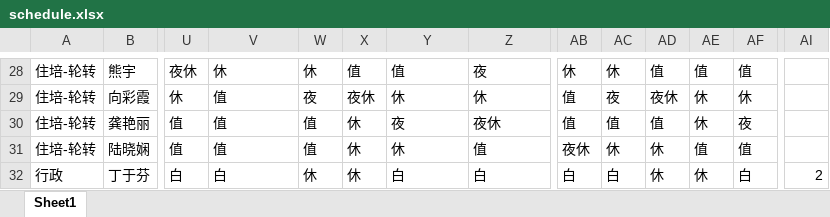
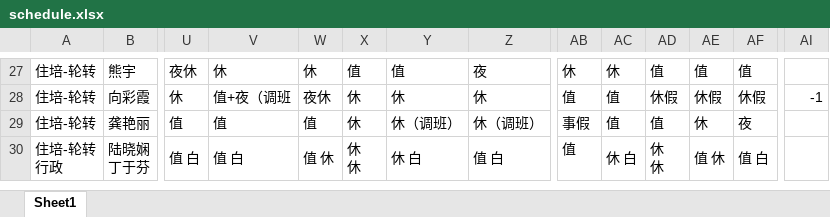
Before and after one commit to Lopdeng/my-roster-data, an Excel workbook: data/schedule.xlsx, sheet Sheet1, drawn as a sheet; only a part is shown, gaps mark what is left out; values as stored, in another font and other column widths than the file's, no cell formats; charts and pictures not drawn; removed rows and columns are numbered as before the commit, all else as after; rows hold the shown columns only; ↵ is a line break in a cell; the diff covers the shown part only; the diff names each change by its address in the sheet, - before the commit and + after, or states it on an @@ line.

```diff
--- a/data/schedule.xlsx (sheet Sheet1)
+++ b/data/schedule.xlsx (sheet Sheet1)
-V28: 值
+V28: 值+夜（调班
-W28: 夜
+W28: 夜休
-X28: 夜休
+X28: 休
-AC28: 夜
+AC28: 值
-AD28: 夜休
+AD28: 休假
-AE28: 休
+AE28: 休假
-AF28: 休
+AF28: 休假
-AI28: (empty)
+AI28: -1
-Y29: 夜
+Y29: 休（调班）
-Z29: 夜休
+Z29: 休（调班）
-AB29: 值
+AB29: 事假
-row 31: 住培-轮转 | 陆晓娴 | 值 | 值 | 值 | 休 | 休 | 值 | 夜休 | 休 | 休 | 值 | 值
-row 32: 行政 | 丁于芬 | 白 | 白 | 休 | 休 | 白 | 白 | 白 | 白 | 休 | 休 | 白 | 2
+row 30: 住培-轮转 ↵ 行政 | 陆晓娴 ↵ 丁于芬 | 值 白 | 值 白 | 值 休 | 休 ↵ 休 | 休 白 | 值 白 | 值 | 休 白 | 休 ↵ 休 | 值 休 | 值 白
```
Also changed, not shown: 3 added rows, 3 removed rows, 50 edited cells and merged cells elsewhere in this sheet, cell formats, charts or pictures.
